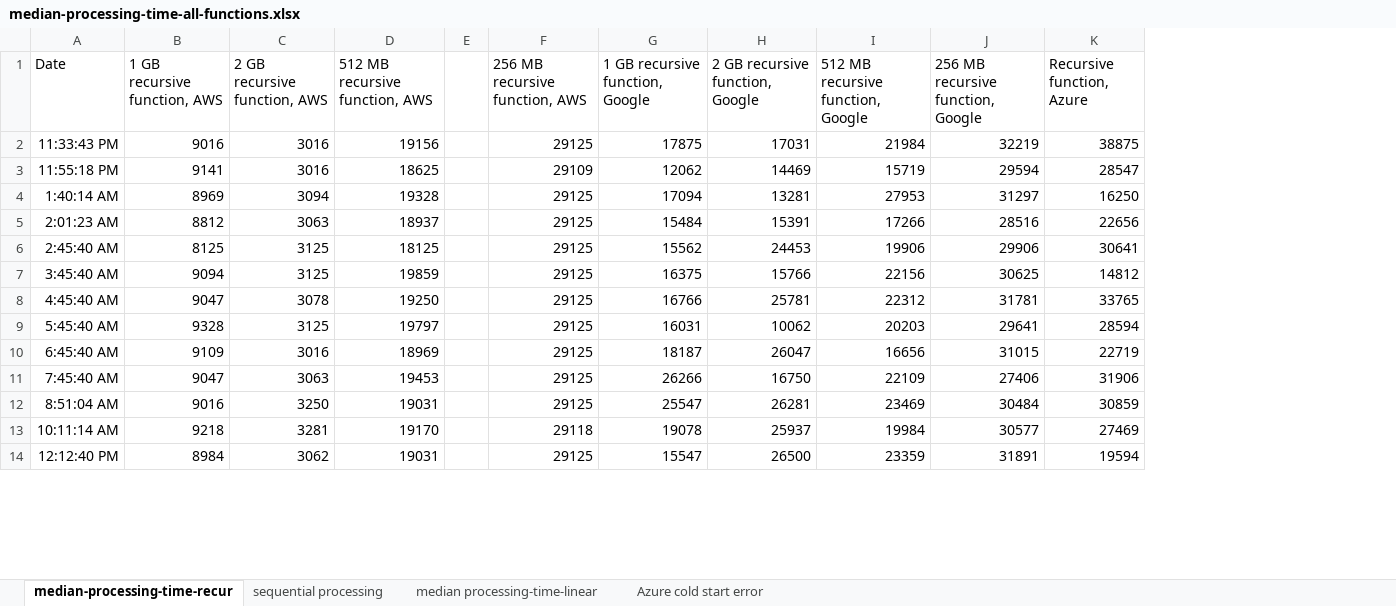
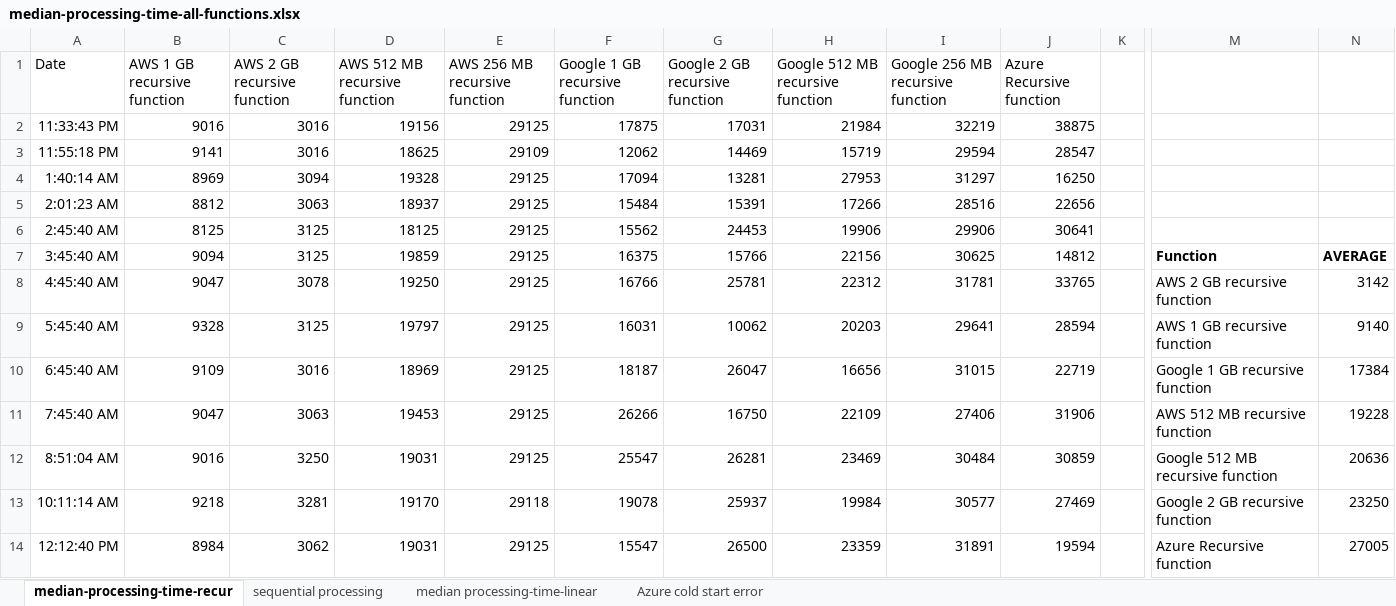
Before and after one commit to aidanreilly/FAAS, an Excel workbook: abs_results/median-processing-time-all-functions.xlsx, sheet median-processing-time-recur, drawn as a sheet; only a part is shown, gaps mark what is left out; values as stored, in another font and other column widths than the file's, no borders; charts and pictures not drawn; removed rows and columns are numbered as before the commit, all else as after; the diff covers the shown part only; the diff names each change by its address in the sheet, - before the commit and + after, or states it on an @@ line.

```diff
--- a/abs_results/median-processing-time-all-functions.xlsx (sheet median-processing-time-recur)
+++ b/abs_results/median-processing-time-all-functions.xlsx (sheet median-processing-time-recur)
-column E, empty
+column K, empty
+column M, rows 7-14: Function | AWS 2 GB recursive function | AWS 1 GB recursive function | Google 1 GB recursive function | AWS 512 MB recursive function | Google 512 MB recursive function | Google 2 GB recursive function | Azure Recursive function
+column N, rows 7-14: AVERAGE | 3142 | 9140 | 17384 | 19228 | 20636 | 23250 | 27005
-B1: 1 GB recursive function, AWS
+B1: AWS 1 GB recursive function
-C1: 2 GB recursive function, AWS
+C1: AWS 2 GB recursive function
-D1: 512 MB recursive function, AWS
+D1: AWS 512 MB recursive function
-E1: 256 MB recursive function, AWS
+E1: AWS 256 MB recursive function
-F1: 1 GB recursive function, Google
+F1: Google 1 GB recursive function
-G1: 2 GB recursive function, Google
+G1: Google 2 GB recursive function
-H1: 512 MB recursive function, Google
+H1: Google 512 MB recursive function
-I1: 256 MB recursive function, Google
+I1: Google 256 MB recursive function
-J1: Recursive function, Azure
+J1: Azure Recursive function
```
Also changed, not shown: 1 added column elsewhere in this sheet, sheet sequential processing, charts or pictures, abs_results/median-processing-time-all-functions-single-run.xlsx.
